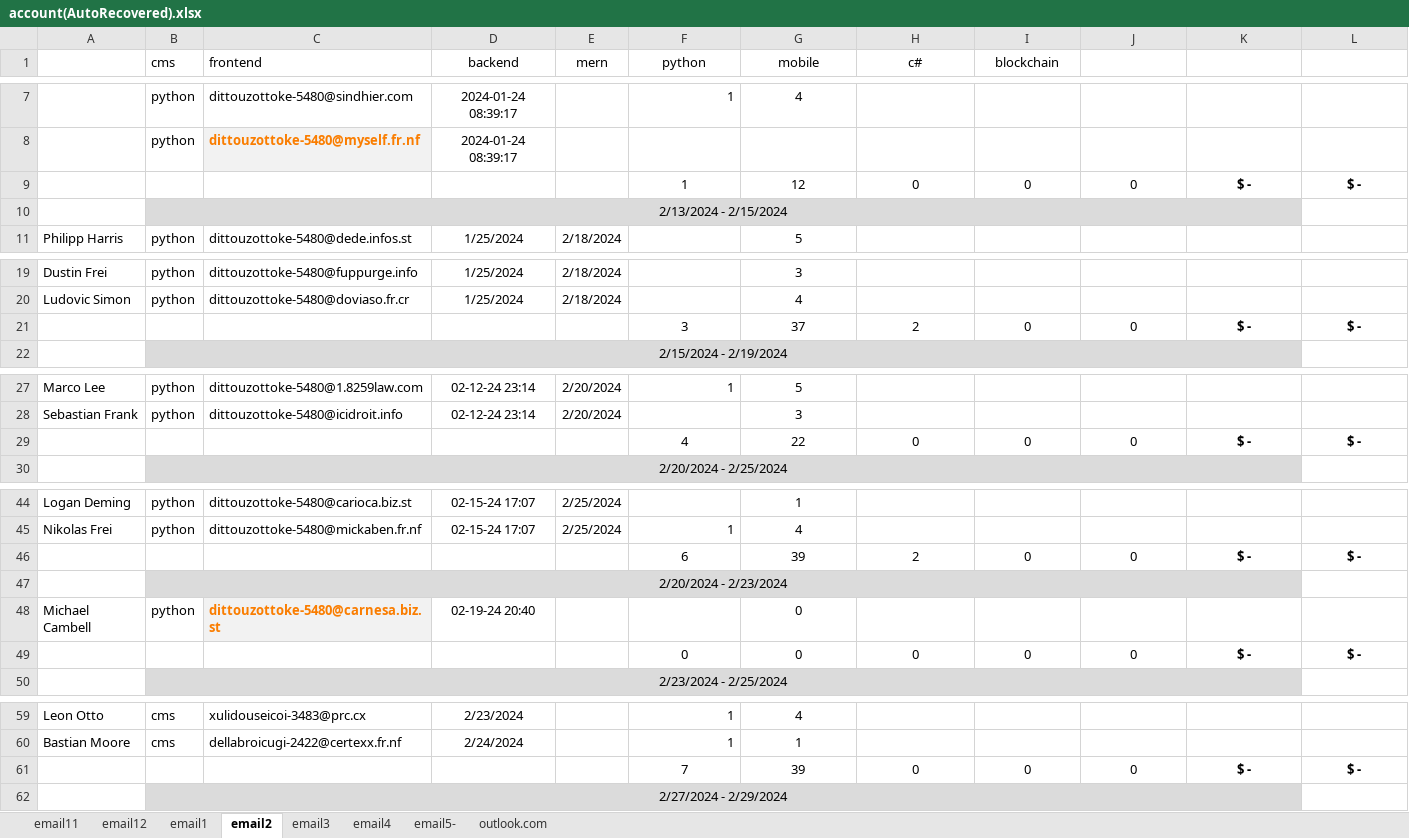
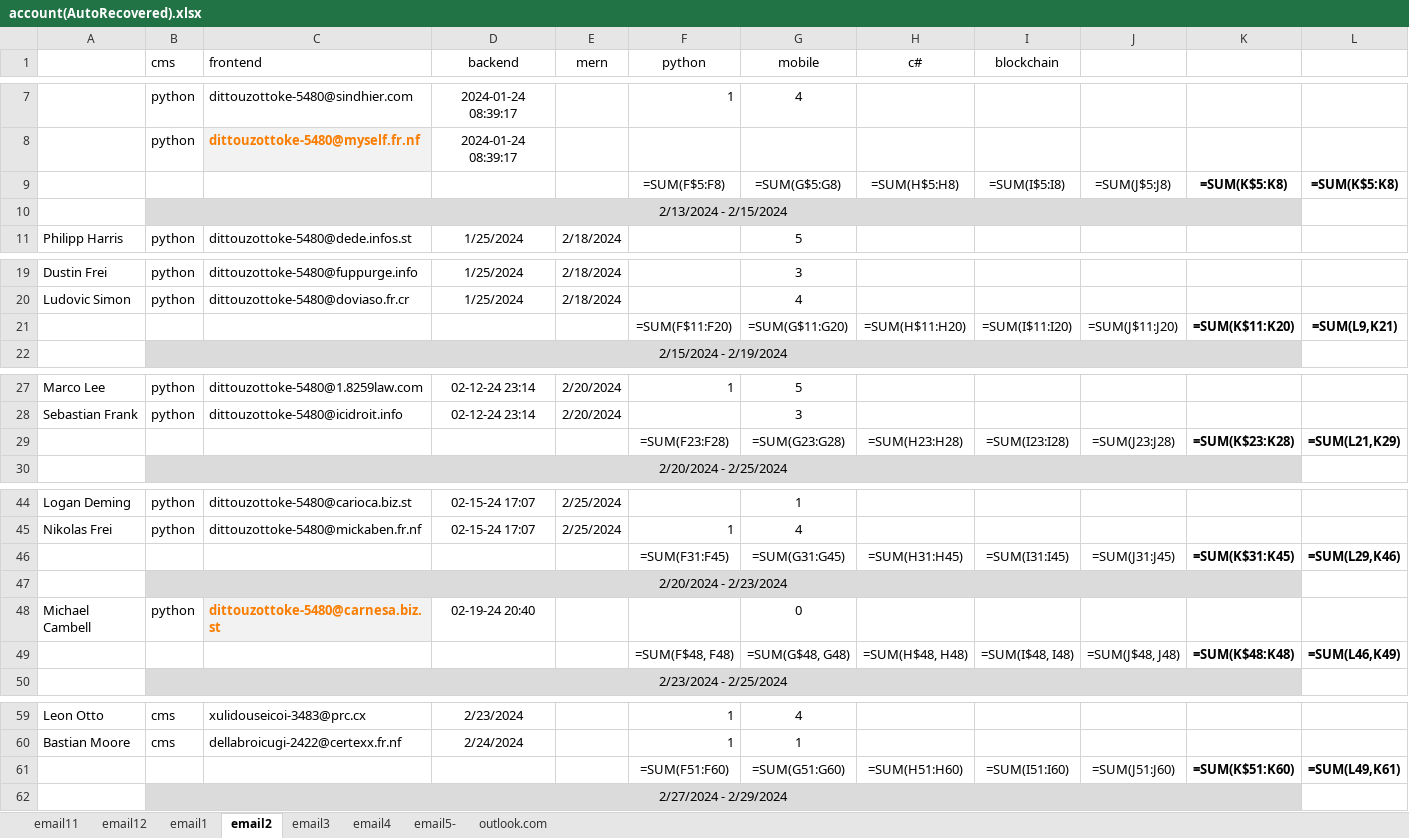
Before and after one commit to onlyhi00/other, an Excel workbook: account(AutoRecovered).xlsx, sheet email2, drawn as a sheet; only a part is shown, gaps mark what is left out; values as stored, in another font and other column widths than the file's, no borders; formulas without a stored value are shown as written; conditional formats not drawn; removed rows and columns are numbered as before the commit, all else as after; the diff covers the shown part only; the diff names each change by its address in the sheet, - before the commit and + after, or states it on an @@ line.

```diff
--- a/account(AutoRecovered).xlsx (sheet email2)
+++ b/account(AutoRecovered).xlsx (sheet email2)
-row 9:  |  |  |  |  | 1 | 12 | 0 | 0 | 0 | $ - | $ -
+row 9:  |  |  |  |  | =SUM(F$5:F8) | =SUM(G$5:G8) | =SUM(H$5:H8) | =SUM(I$5:I8) | =SUM(J$5:J8) | =SUM(K$5:K8) | =SUM(K$5:K8)
-row 21:  |  |  |  |  | 3 | 37 | 2 | 0 | 0 | $ - | $ -
+row 21:  |  |  |  |  | =SUM(F$11:F20) | =SUM(G$11:G20) | =SUM(H$11:H20) | =SUM(I$11:I20) | =SUM(J$11:J20) | =SUM(K$11:K20) | =SUM(L9,K21)
-row 29:  |  |  |  |  | 4 | 22 | 0 | 0 | 0 | $ - | $ -
+row 29:  |  |  |  |  | =SUM(F23:F28) | =SUM(G23:G28) | =SUM(H23:H28) | =SUM(I23:I28) | =SUM(J23:J28) | =SUM(K$23:K28) | =SUM(L21,K29)
-row 46:  |  |  |  |  | 6 | 39 | 2 | 0 | 0 | $ - | $ -
+row 46:  |  |  |  |  | =SUM(F31:F45) | =SUM(G31:G45) | =SUM(H31:H45) | =SUM(I31:I45) | =SUM(J31:J45) | =SUM(K$31:K45) | =SUM(L29,K46)
-row 49:  |  |  |  |  | 0 | 0 | 0 | 0 | 0 | $ - | $ -
+row 49:  |  |  |  |  | =SUM(F$48, F48) | =SUM(G$48, G48) | =SUM(H$48, H48) | =SUM(I$48, I48) | =SUM(J$48, J48) | =SUM(K$48:K48) | =SUM(L46,K49)
-row 61:  |  |  |  |  | 7 | 39 | 0 | 0 | 0 | $ - | $ -
+row 61:  |  |  |  |  | =SUM(F51:F60) | =SUM(G51:G60) | =SUM(H51:H60) | =SUM(I51:I60) | =SUM(J51:J60) | =SUM(K$51:K60) | =SUM(L49,K61)
```
Also changed, not shown: 2 added rows and 2 removed rows elsewhere in this sheet, sheet email11, sheet email12, sheet email1, sheet email3, sheet email5-, sheet outlook.com, Data.xlsx.
